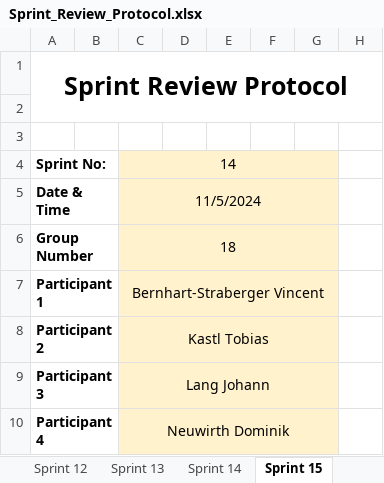
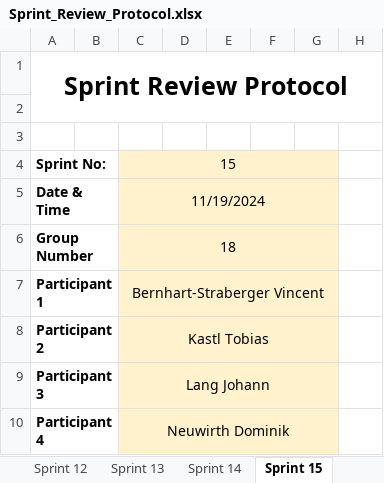
Before and after one commit to Neuwik/InnoLab_Documents, an Excel workbook: InnoLab3/Sprint_Review_Protocol.xlsx, sheet Sprint 15, drawn as a sheet; only a part is shown; values as stored, in another font and other column widths than the file's, no borders; the diff names each change by its address in the sheet, - before the commit and + after, or states it on an @@ line.

Commit message:
Updated date of sprint 3

```diff
--- a/InnoLab3/Sprint_Review_Protocol.xlsx (sheet Sprint 15)
+++ b/InnoLab3/Sprint_Review_Protocol.xlsx (sheet Sprint 15)
-C4: 14
+C4: 15
-C5: 11/5/2024
+C5: 11/19/2024
```
